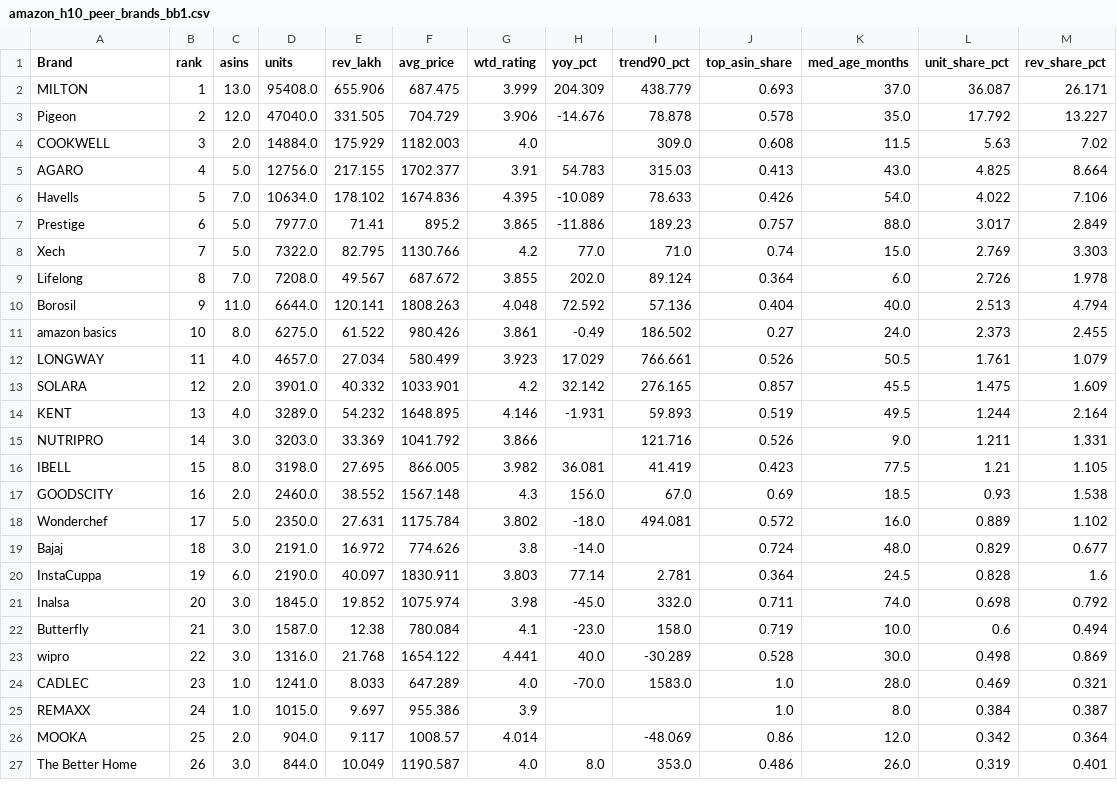
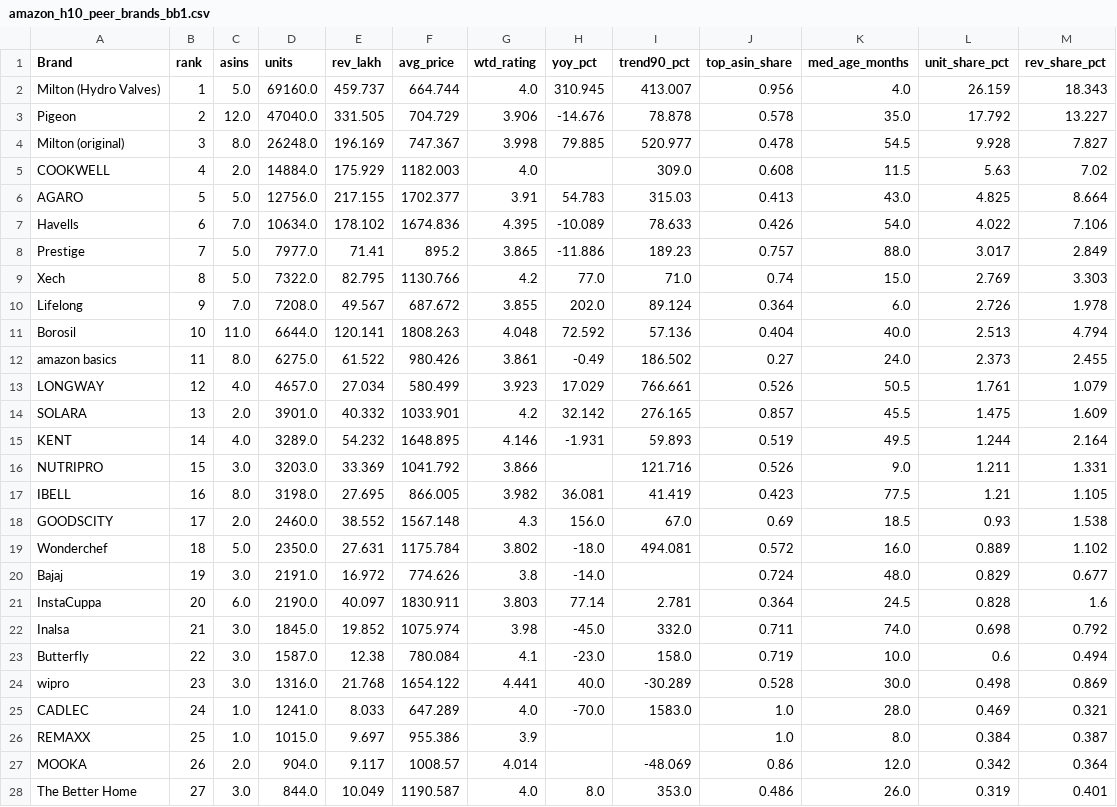
Before and after one commit to dhirajjain9/Sandbox---brand, a CSV file: runs/2026-11-25_milton/amazon_h10_peer_brands_bb1.csv, drawn as a sheet; only a part is shown; the diff covers the shown part only.

```diff
--- a/runs/2026-11-25_milton/amazon_h10_peer_brands_bb1.csv
+++ b/runs/2026-11-25_milton/amazon_h10_peer_brands_bb1.csv
@@ -1,27 +1,28 @@
 Brand,rank,asins,units,rev_lakh,avg_price,wtd_rating,yoy_pct,trend90_pct,top_asin_share,med_age_months,unit_share_pct,rev_share_pct
-MILTON,1,13.0,95408.0,655.906,687.475,3.999,204.309,438.779,0.693,37.0,36.087,26.171
+Milton (Hydro Valves),1,5.0,69160.0,459.737,664.744,4.0,310.945,413.007,0.956,4.0,26.159,18.343
 Pigeon,2,12.0,47040.0,331.505,704.729,3.906,-14.676,78.878,0.578,35.0,17.792,13.227
-COOKWELL,3,2.0,14884.0,175.929,1182.003,4.0,,309.0,0.608,11.5,5.63,7.02
-AGARO,4,5.0,12756.0,217.155,1702.377,3.91,54.783,315.03,0.413,43.0,4.825,8.664
-Havells,5,7.0,10634.0,178.102,1674.836,4.395,-10.089,78.633,0.426,54.0,4.022,7.106
-Prestige,6,5.0,7977.0,71.41,895.2,3.865,-11.886,189.23,0.757,88.0,3.017,2.849
-Xech,7,5.0,7322.0,82.795,1130.766,4.2,77.0,71.0,0.74,15.0,2.769,3.303
-Lifelong,8,7.0,7208.0,49.567,687.672,3.855,202.0,89.124,0.364,6.0,2.726,1.978
-Borosil,9,11.0,6644.0,120.141,1808.263,4.048,72.592,57.136,0.404,40.0,2.513,4.794
-amazon basics,10,8.0,6275.0,61.522,980.426,3.861,-0.49,186.502,0.27,24.0,2.373,2.455
-LONGWAY,11,4.0,4657.0,27.034,580.499,3.923,17.029,766.661,0.526,50.5,1.761,1.079
-SOLARA,12,2.0,3901.0,40.332,1033.901,4.2,32.142,276.165,0.857,45.5,1.475,1.609
-KENT,13,4.0,3289.0,54.232,1648.895,4.146,-1.931,59.893,0.519,49.5,1.244,2.164
-NUTRIPRO,14,3.0,3203.0,33.369,1041.792,3.866,,121.716,0.526,9.0,1.211,1.331
-IBELL,15,8.0,3198.0,27.695,866.005,3.982,36.081,41.419,0.423,77.5,1.21,1.105
-GOODSCITY,16,2.0,2460.0,38.552,1567.148,4.3,156.0,67.0,0.69,18.5,0.93,1.538
-Wonderchef,17,5.0,2350.0,27.631,1175.784,3.802,-18.0,494.081,0.572,16.0,0.889,1.102
-Bajaj,18,3.0,2191.0,16.972,774.626,3.8,-14.0,,0.724,48.0,0.829,0.677
-InstaCuppa,19,6.0,2190.0,40.097,1830.911,3.803,77.14,2.781,0.364,24.5,0.828,1.6
-Inalsa,20,3.0,1845.0,19.852,1075.974,3.98,-45.0,332.0,0.711,74.0,0.698,0.792
-Butterfly,21,3.0,1587.0,12.38,780.084,4.1,-23.0,158.0,0.719,10.0,0.6,0.494
-wipro,22,3.0,1316.0,21.768,1654.122,4.441,40.0,-30.289,0.528,30.0,0.498,0.869
-CADLEC,23,1.0,1241.0,8.033,647.289,4.0,-70.0,1583.0,1.0,28.0,0.469,0.321
-REMAXX,24,1.0,1015.0,9.697,955.386,3.9,,,1.0,8.0,0.384,0.387
-MOOKA,25,2.0,904.0,9.117,1008.57,4.014,,-48.069,0.86,12.0,0.342,0.364
-The Better Home,26,3.0,844.0,10.049,1190.587,4.0,8.0,353.0,0.486,26.0,0.319,0.401
+Milton (original),3,8.0,26248.0,196.169,747.367,3.998,79.885,520.977,0.478,54.5,9.928,7.827
+COOKWELL,4,2.0,14884.0,175.929,1182.003,4.0,,309.0,0.608,11.5,5.63,7.02
+AGARO,5,5.0,12756.0,217.155,1702.377,3.91,54.783,315.03,0.413,43.0,4.825,8.664
+Havells,6,7.0,10634.0,178.102,1674.836,4.395,-10.089,78.633,0.426,54.0,4.022,7.106
+Prestige,7,5.0,7977.0,71.41,895.2,3.865,-11.886,189.23,0.757,88.0,3.017,2.849
+Xech,8,5.0,7322.0,82.795,1130.766,4.2,77.0,71.0,0.74,15.0,2.769,3.303
+Lifelong,9,7.0,7208.0,49.567,687.672,3.855,202.0,89.124,0.364,6.0,2.726,1.978
+Borosil,10,11.0,6644.0,120.141,1808.263,4.048,72.592,57.136,0.404,40.0,2.513,4.794
+amazon basics,11,8.0,6275.0,61.522,980.426,3.861,-0.49,186.502,0.27,24.0,2.373,2.455
+LONGWAY,12,4.0,4657.0,27.034,580.499,3.923,17.029,766.661,0.526,50.5,1.761,1.079
+SOLARA,13,2.0,3901.0,40.332,1033.901,4.2,32.142,276.165,0.857,45.5,1.475,1.609
+KENT,14,4.0,3289.0,54.232,1648.895,4.146,-1.931,59.893,0.519,49.5,1.244,2.164
+NUTRIPRO,15,3.0,3203.0,33.369,1041.792,3.866,,121.716,0.526,9.0,1.211,1.331
+IBELL,16,8.0,3198.0,27.695,866.005,3.982,36.081,41.419,0.423,77.5,1.21,1.105
+GOODSCITY,17,2.0,2460.0,38.552,1567.148,4.3,156.0,67.0,0.69,18.5,0.93,1.538
+Wonderchef,18,5.0,2350.0,27.631,1175.784,3.802,-18.0,494.081,0.572,16.0,0.889,1.102
+Bajaj,19,3.0,2191.0,16.972,774.626,3.8,-14.0,,0.724,48.0,0.829,0.677
+InstaCuppa,20,6.0,2190.0,40.097,1830.911,3.803,77.14,2.781,0.364,24.5,0.828,1.6
+Inalsa,21,3.0,1845.0,19.852,1075.974,3.98,-45.0,332.0,0.711,74.0,0.698,0.792
+Butterfly,22,3.0,1587.0,12.38,780.084,4.1,-23.0,158.0,0.719,10.0,0.6,0.494
+wipro,23,3.0,1316.0,21.768,1654.122,4.441,40.0,-30.289,0.528,30.0,0.498,0.869
+CADLEC,24,1.0,1241.0,8.033,647.289,4.0,-70.0,1583.0,1.0,28.0,0.469,0.321
+REMAXX,25,1.0,1015.0,9.697,955.386,3.9,,,1.0,8.0,0.384,0.387
+MOOKA,26,2.0,904.0,9.117,1008.57,4.014,,-48.069,0.86,12.0,0.342,0.364
+The Better Home,27,3.0,844.0,10.049,1190.587,4.0,8.0,353.0,0.486,26.0,0.319,0.401
```
Also changed, not shown: 43 edited cells elsewhere in this file, runs/2026-11-25_milton/amazon_h10_peer_brands_bb0.csv, runs/2026-11-25_milton/amazon_h10_peer_brands_bb2.csv, 7 other files.
